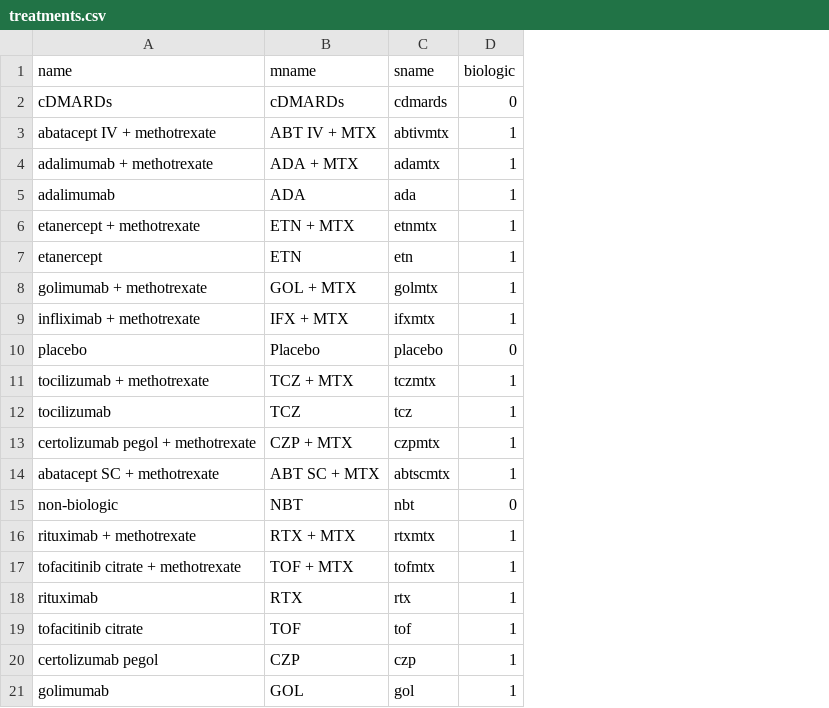
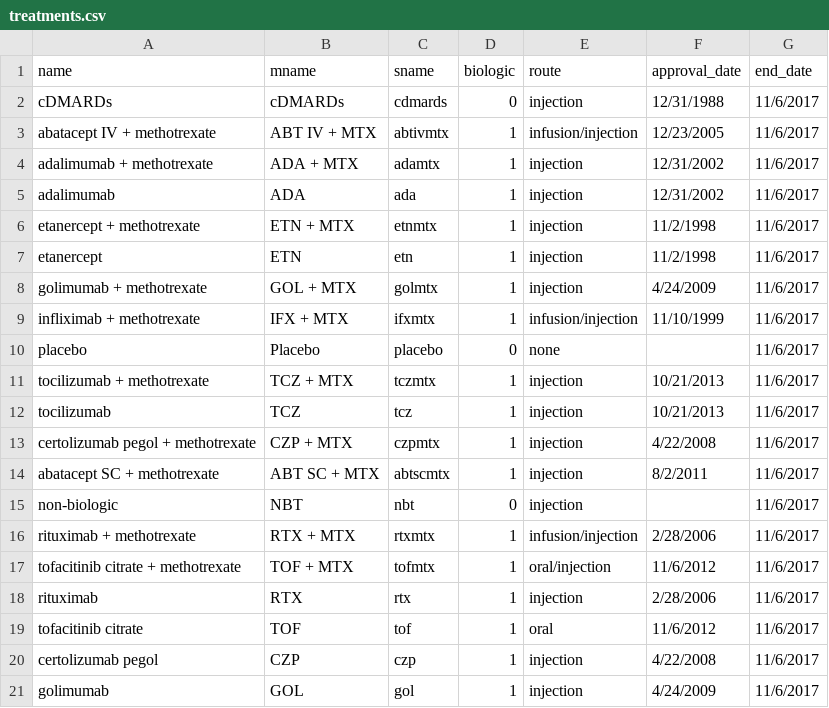
Before and after one commit to InnovationValueInitiative/IVI-RA, a CSV file: data-raw/treatments.csv, drawn as a sheet; the diff names each change by its address in the sheet, - before the commit and + after, or states it on an @@ line.

Commit message:
Update treatment of infusion/injection/oral route of administration in the model. In particular, treatment attributes variables are now in iviRA::treatments. This is, in turn, used to calculate total life-years with different routes of administration in the C++ class SimMeans. This required some changes to the Makefile and some renaming of objects related to treatment attributes as well.

```diff
--- a/data-raw/treatments.csv
+++ b/data-raw/treatments.csv
+column E (route), rows 2-21: injection | infusion/injection | injection | injection | injection | injection | injection | infusion/injection | none | injection | injection | injection | injection | injection | infusion/injection | oral/injection | injection | oral | injection | injection
+column F (approval_date), rows 2-21: 12/31/1988 | 12/23/2005 | 12/31/2002 | 12/31/2002 | 11/2/1998 | 11/2/1998 | 4/24/2009 | 11/10/1999 |  | 10/21/2013 | 10/21/2013 | 4/22/2008 | 8/2/2011 |  | 2/28/2006 | 11/6/2012 | 2/28/2006 | 11/6/2012 | 4/22/2008 | 4/24/2009
+column G (end_date), rows 2-21: all 11/6/2017
```
Also changed, not shown: data-raw/tx-attr.csv, 20 other files.
